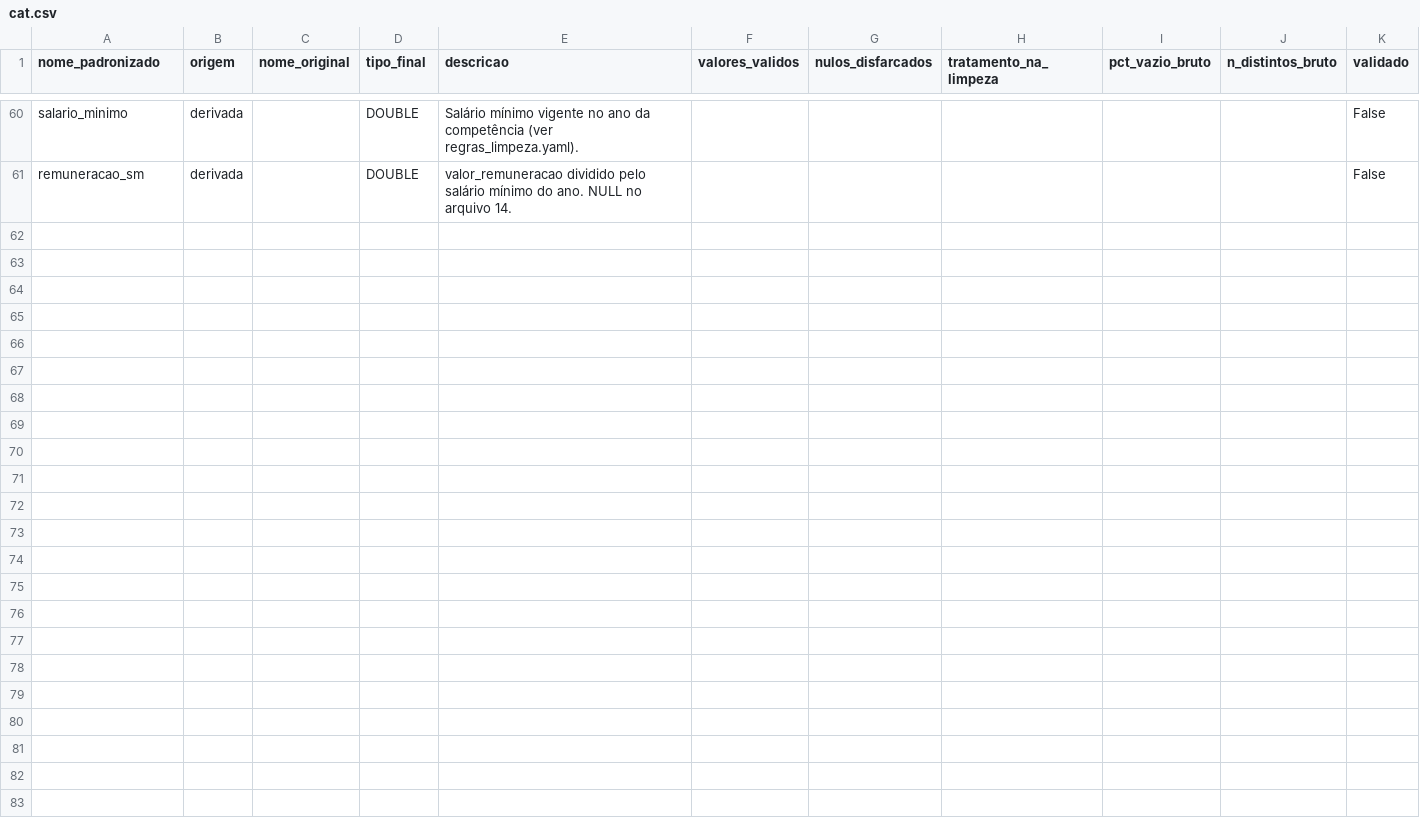
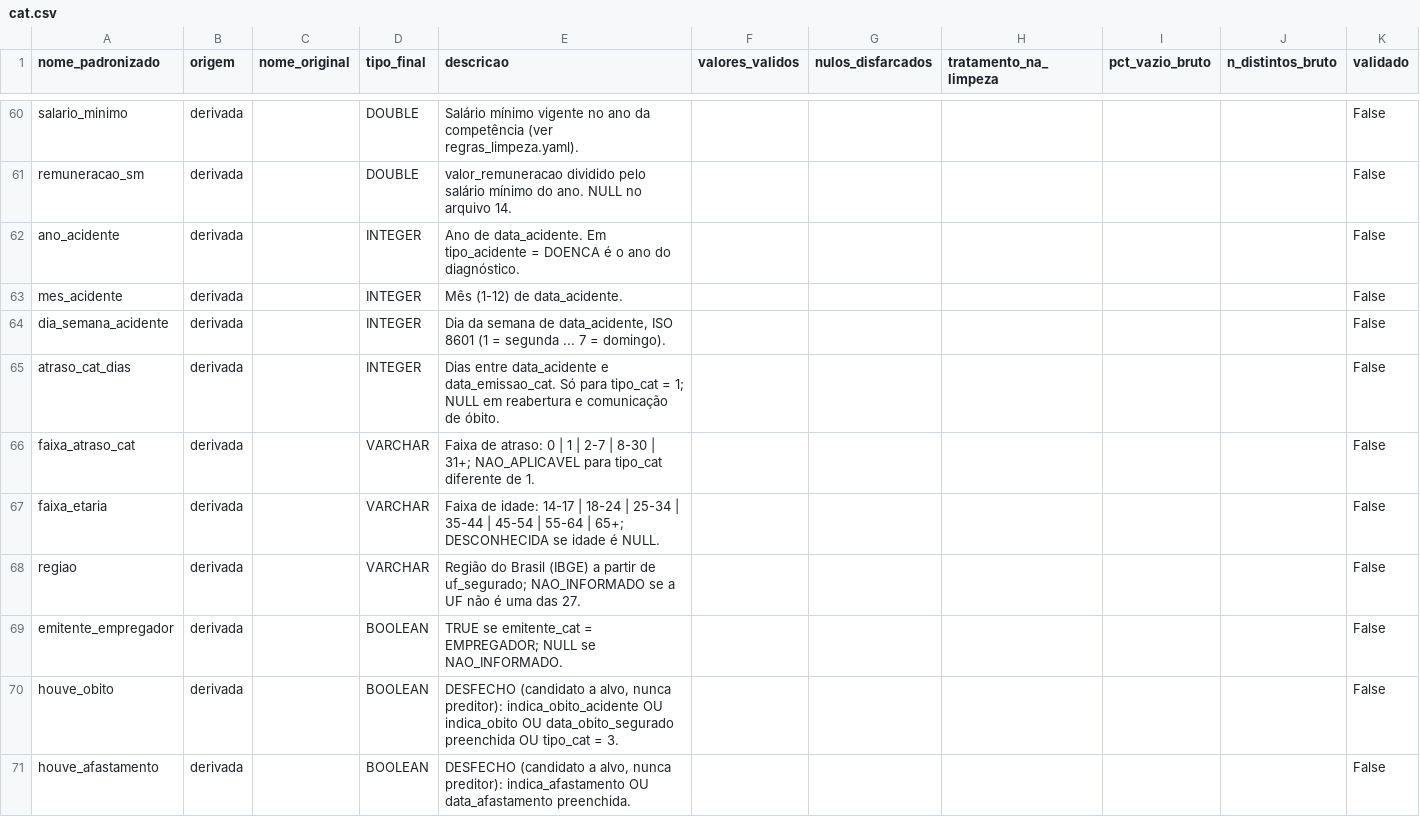
Before and after one commit to isapaulasz/Extracao-de-Dados-INSS-para-Aprendizado-de-Maquina, a CSV file: docs/dicionario_dados/cat.csv, drawn as a sheet; only a part is shown, gaps mark what is left out; the diff names each change by its address in the sheet, - before the commit and + after, or states it on an @@ line.

```diff
--- a/docs/dicionario_dados/cat.csv
+++ b/docs/dicionario_dados/cat.csv
+row 62: ano_acidente | derivada |  | INTEGER | Ano de data_acidente. Em tipo_acidente = DOENCA é o ano do diagnóstico. |  |  |  |  |  | False
+row 63: mes_acidente | derivada |  | INTEGER | Mês (1-12) de data_acidente. |  |  |  |  |  | False
+row 64: dia_semana_acidente | derivada |  | INTEGER | Dia da semana de data_acidente, ISO 8601 (1 = segunda ... 7 = domingo). |  |  |  |  |  | False
+row 65: atraso_cat_dias | derivada |  | INTEGER | Dias entre data_acidente e data_emissao_cat. Só para tipo_cat = 1; NULL em reabertura e comunicação de óbito. |  |  |  |  |  | False
+row 66: faixa_atraso_cat | derivada |  | VARCHAR | Faixa de atraso: 0 | 1 | 2-7 | 8-30 | 31+; NAO_APLICAVEL para tipo_cat diferente de 1. |  |  |  |  |  | False
+row 67: faixa_etaria | derivada |  | VARCHAR | Faixa de idade: 14-17 | 18-24 | 25-34 | 35-44 | 45-54 | 55-64 | 65+; DESCONHECIDA se idade é NULL. |  |  |  |  |  | False
+row 68: regiao | derivada |  | VARCHAR | Região do Brasil (IBGE) a partir de uf_segurado; NAO_INFORMADO se a UF não é uma das 27. |  |  |  |  |  | False
+row 69: emitente_empregador | derivada |  | BOOLEAN | TRUE se emitente_cat = EMPREGADOR; NULL se NAO_INFORMADO. |  |  |  |  |  | False
+row 70: houve_obito | derivada |  | BOOLEAN | DESFECHO (candidato a alvo, nunca preditor): indica_obito_acidente OU indica_obito OU data_obito_segurado preenchida OU tipo_cat = 3. |  |  |  |  |  | False
+row 71: houve_afastamento | derivada |  | BOOLEAN | DESFECHO (candidato a alvo, nunca preditor): indica_afastamento OU data_afastamento preenchida. |  |  |  |  |  | False
```
Also changed, not shown: docs/qualidade/cat_atrito.csv, docs/qualidade/cat_nao_informado.csv, 1 other file.
